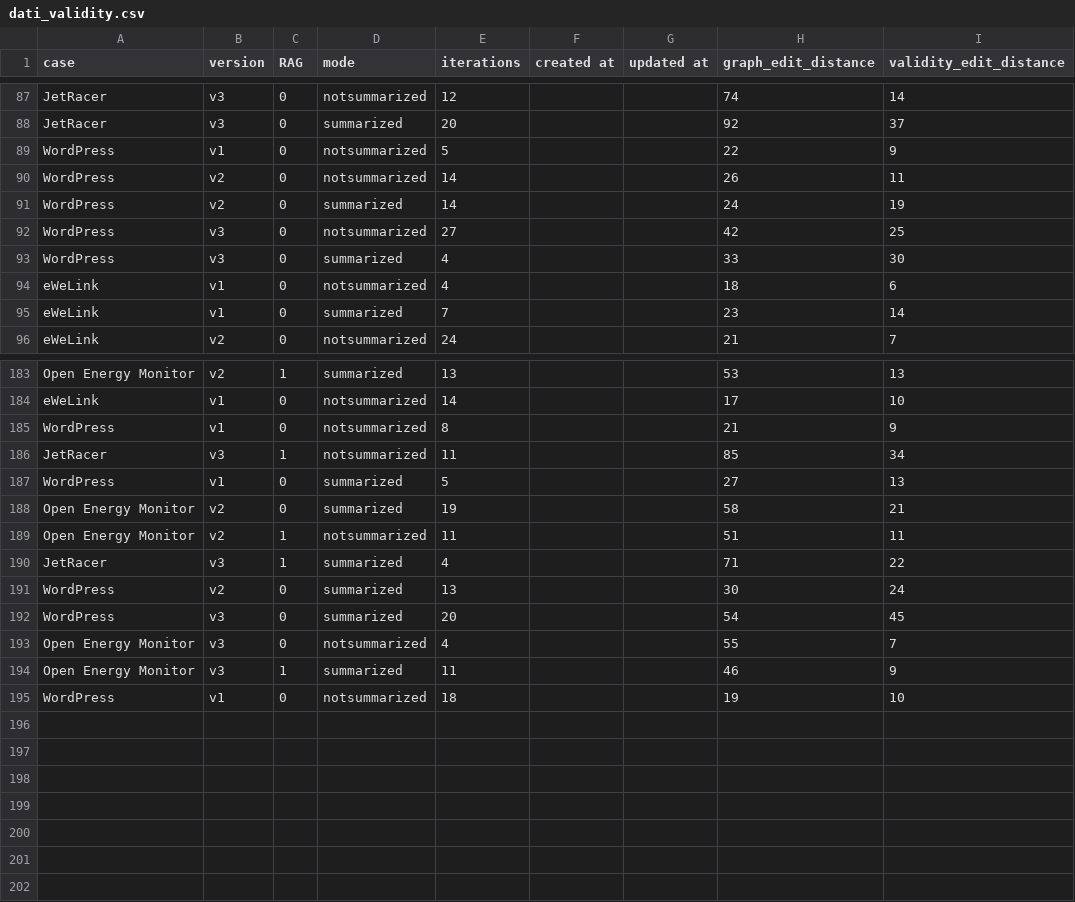
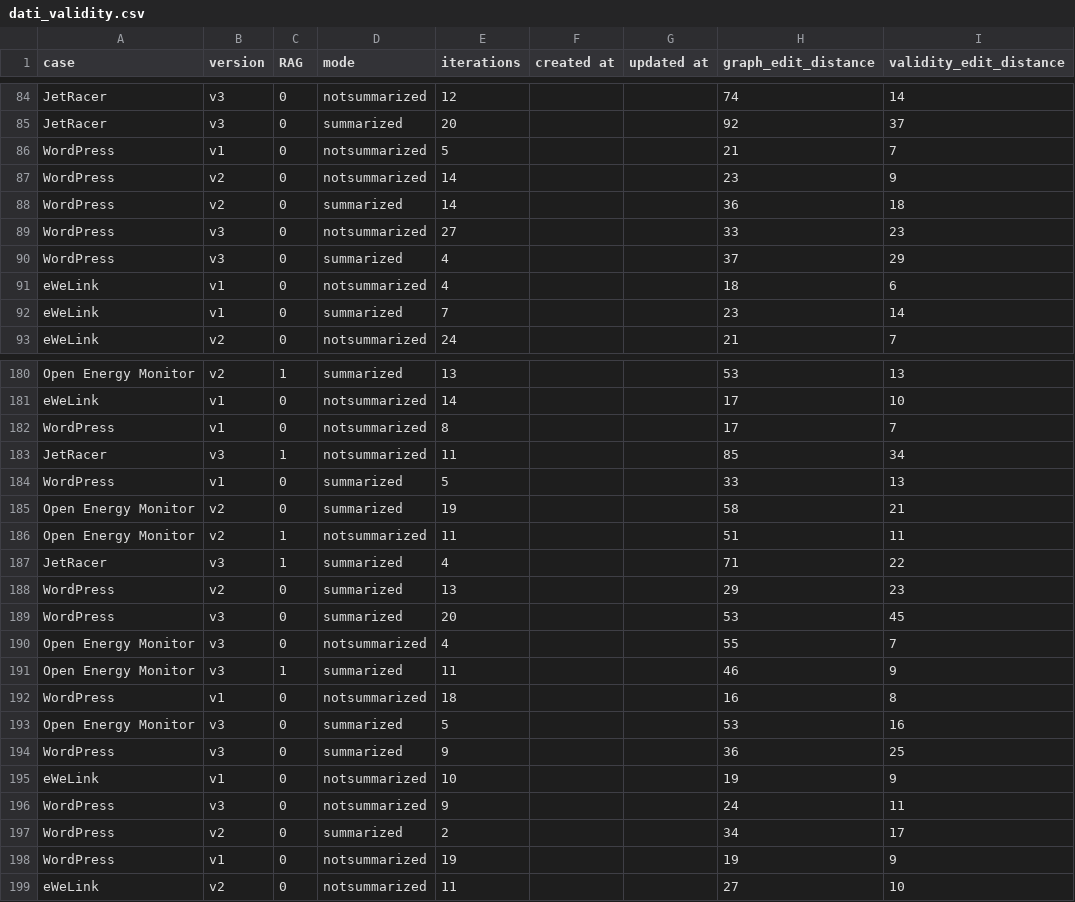
Before and after one commit to maxrak/LLMtests, a CSV file: dati_validity.csv, drawn as a sheet; only a part is shown, gaps mark what is left out; the diff covers the shown part only.

```diff
--- a/dati_validity.csv
+++ b/dati_validity.csv
@@ -88,7 +85,7 @@ JetRacer,v3,0,notsummarized,12,,,74,14
 JetRacer,v3,0,summarized,20,,,92,37
-WordPress,v1,0,notsummarized,5,,,22,9
-WordPress,v2,0,notsummarized,14,,,26,11
-WordPress,v2,0,summarized,14,,,24,19
-WordPress,v3,0,notsummarized,27,,,42,25
-WordPress,v3,0,summarized,4,,,33,30
+WordPress,v1,0,notsummarized,5,,,21,7
+WordPress,v2,0,notsummarized,14,,,23,9
+WordPress,v2,0,summarized,14,,,36,18
+WordPress,v3,0,notsummarized,27,,,33,23
+WordPress,v3,0,summarized,4,,,37,29
 eWeLink,v1,0,notsummarized,4,,,18,6
@@ -184,5 +181,5 @@ Open Energy Monitor,v2,1,summarized,13,,,53,13
 eWeLink,v1,0,notsummarized,14,,,17,10
-WordPress,v1,0,notsummarized,8,,,21,9
+WordPress,v1,0,notsummarized,8,,,17,7
 JetRacer,v3,1,notsummarized,11,,,85,34
-WordPress,v1,0,summarized,5,,,27,13
+WordPress,v1,0,summarized,5,,,33,13
 Open Energy Monitor,v2,0,summarized,19,,,58,21
@@ -190,6 +187,13 @@ Open Energy Monitor,v2,1,notsummarized,11,,,51,11
 JetRacer,v3,1,summarized,4,,,71,22
-WordPress,v2,0,summarized,13,,,30,24
-WordPress,v3,0,summarized,20,,,54,45
+WordPress,v2,0,summarized,13,,,29,23
+WordPress,v3,0,summarized,20,,,53,45
 Open Energy Monitor,v3,0,notsummarized,4,,,55,7
 Open Energy Monitor,v3,1,summarized,11,,,46,9
-WordPress,v1,0,notsummarized,18,,,19,10
+WordPress,v1,0,notsummarized,18,,,16,8
+Open Energy Monitor,v3,0,summarized,5,,,53,16
+WordPress,v3,0,summarized,9,,,36,25
+eWeLink,v1,0,notsummarized,10,,,19,9
+WordPress,v3,0,notsummarized,9,,,24,11
+WordPress,v2,0,summarized,2,,,34,17
+WordPress,v1,0,notsummarized,19,,,19,9
+eWeLink,v2,0,notsummarized,11,,,27,10
```
Also changed, not shown: 3 removed rows and 78 edited cells elsewhere in this file, dati_processo.csv, 32 other files.
